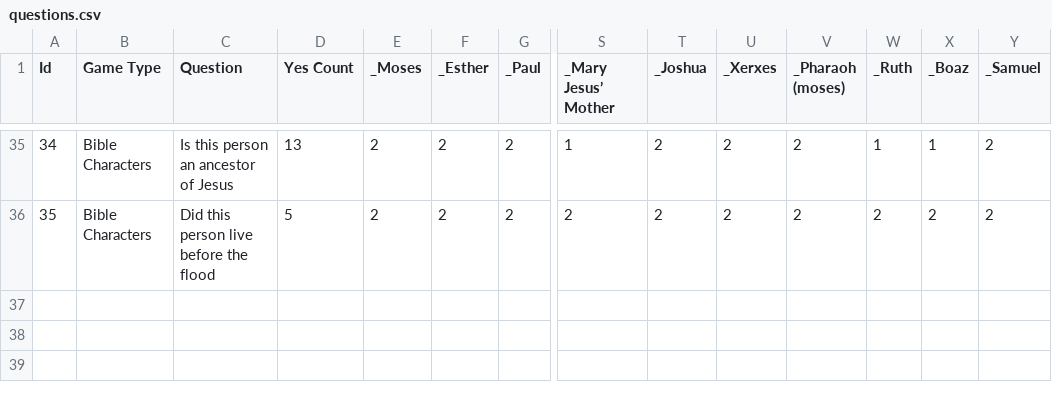
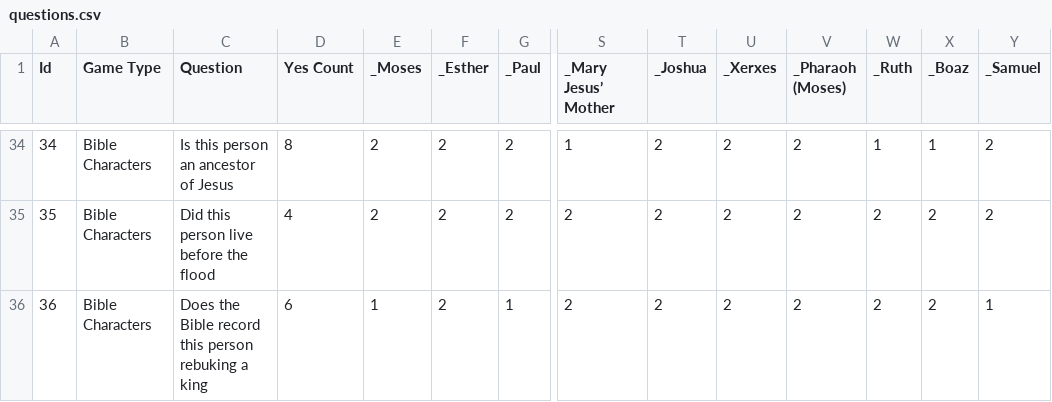
Before and after one commit to eanugent/quizme, a CSV file: lib/seeds/questions.csv, drawn as a sheet; only a part is shown, gaps mark what is left out; addresses are those after the commit; rows hold the shown columns only; the diff covers the shown part only; the diff names each change by its address in the sheet, - before the commit and + after, or states it on an @@ line.

```diff
--- a/lib/seeds/questions.csv
+++ b/lib/seeds/questions.csv
-V1: _Pharaoh (moses)
+V1: _Pharaoh (Moses)
-D34 (Yes Count): 13
+D34 (Yes Count): 8
-D35 (Yes Count): 5
+D35 (Yes Count): 4
+row 36: 36 | Bible Characters | Does the Bible record this person rebuking a king | 6 | 1 | 2 | 1 | 2 | 2 | 2 | 2 | 2 | 2 | 1
```
Also changed, not shown: 1 removed row and 28 edited cells elsewhere in this file, 1 other file.
